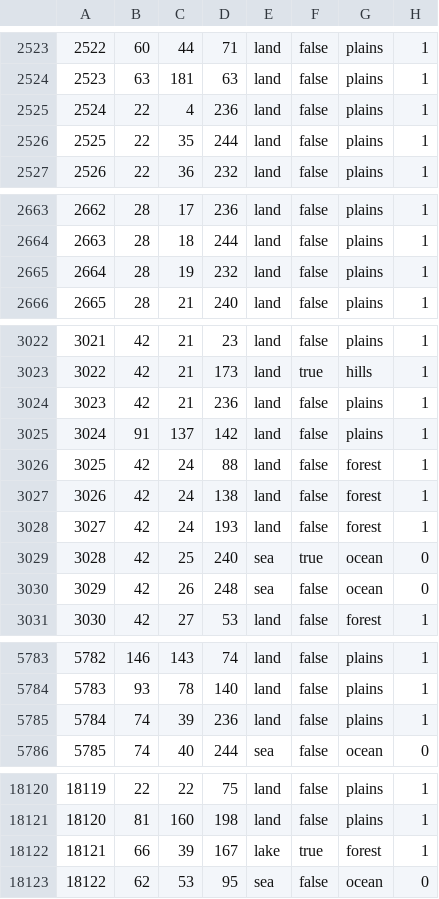
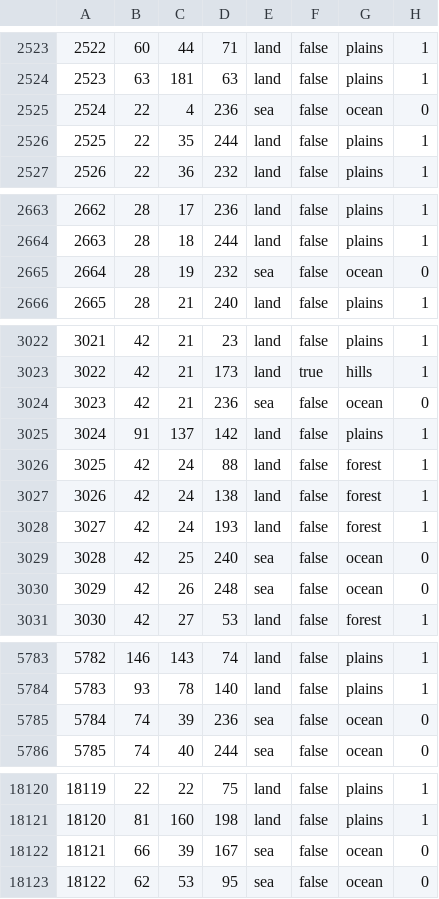
Before and after one commit to schloky/mmwater, a CSV file: map/definition.csv, drawn as a sheet; only a part is shown, gaps mark what is left out; the diff covers the shown part only.

```diff
--- a/map/definition.csv
+++ b/map/definition.csv
@@ -2524,3 +2524,3 @@
 2523;63;181;63;land;false;plains;1
-2524;22;4;236;land;false;plains;1
+2524;22;4;236;sea;false;ocean;0
 2525;22;35;244;land;false;plains;1
@@ -2664,3 +2664,3 @@
 2663;28;18;244;land;false;plains;1
-2664;28;19;232;land;false;plains;1
+2664;28;19;232;sea;false;ocean;0
 2665;28;21;240;land;false;plains;1
@@ -3023,3 +3023,3 @@
 3022;42;21;173;land;true;hills;1
-3023;42;21;236;land;false;plains;1
+3023;42;21;236;sea;false;ocean;0
 3024;91;137;142;land;false;plains;1
@@ -3028,3 +3028,3 @@
 3027;42;24;193;land;false;forest;1
-3028;42;25;240;sea;true;ocean;0
+3028;42;25;240;sea;false;ocean;0
 3029;42;26;248;sea;false;ocean;0
@@ -5784,3 +5784,3 @@
 5783;93;78;140;land;false;plains;1
-5784;74;39;236;land;false;plains;1
+5784;74;39;236;sea;false;ocean;0
 5785;74;40;244;sea;false;ocean;0
@@ -18121,3 +18121,3 @@
 18120;81;160;198;land;false;plains;1
-18121;66;39;167;lake;true;forest;1
+18121;66;39;167;sea;false;ocean;0
 18122;62;53;95;sea;false;ocean;0
```
Also changed, not shown: 24 edited cells elsewhere in this file, 5 other files.
